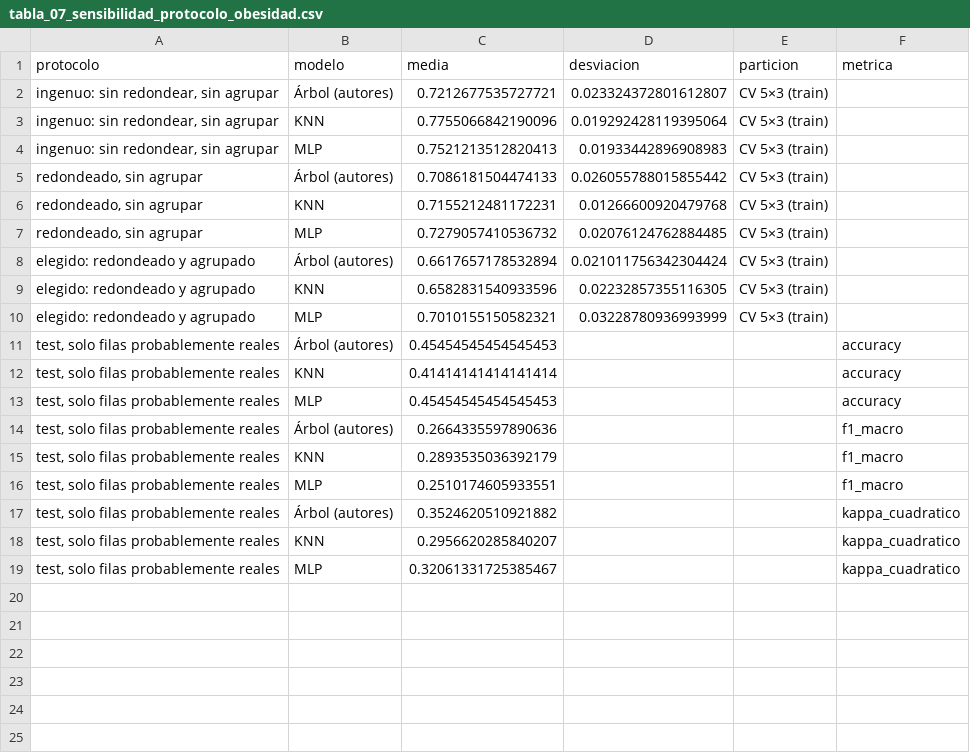
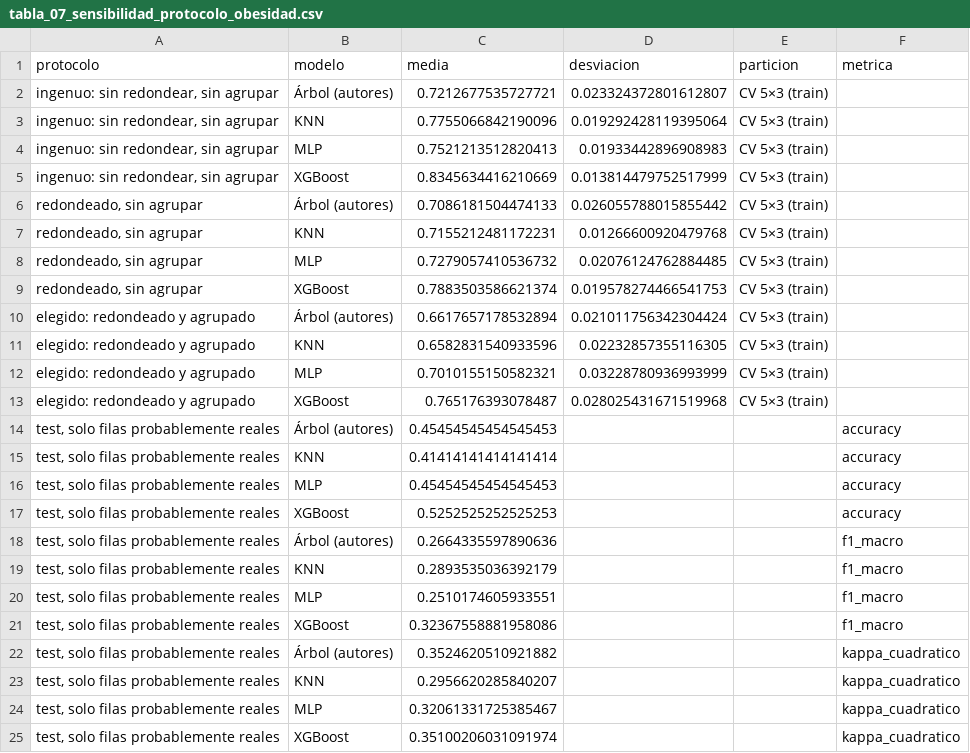
Before and after one commit to MCuetoV/proyecto-ml-2026-2, a CSV file: resultados/tablas/tabla_07_sensibilidad_protocolo_obesidad.csv, drawn as a sheet; the diff names each change by its address in the sheet, - before the commit and + after, or states it on an @@ line.

```diff
--- a/resultados/tablas/tabla_07_sensibilidad_protocolo_obesidad.csv
+++ b/resultados/tablas/tabla_07_sensibilidad_protocolo_obesidad.csv
+row 5: ingenuo: sin redondear, sin agrupar | XGBoost | 0.8345634416210669 | 0.013814479752517999 | CV 5×3 (train)
+row 9: redondeado, sin agrupar | XGBoost | 0.7883503586621374 | 0.019578274466541753 | CV 5×3 (train)
+row 13: elegido: redondeado y agrupado | XGBoost | 0.765176393078487 | 0.028025431671519968 | CV 5×3 (train)
+row 17: test, solo filas probablemente reales | XGBoost | 0.5252525252525253 |  |  | accuracy
+row 21: test, solo filas probablemente reales | XGBoost | 0.32367558881958086 |  |  | f1_macro
+row 25: test, solo filas probablemente reales | XGBoost | 0.35100206031091974 |  |  | kappa_cuadratico
```
Also changed, not shown: resultados/tablas/resultados_estudiantes.csv, resultados/tablas/resultados_obesidad.csv, 22 other files.
